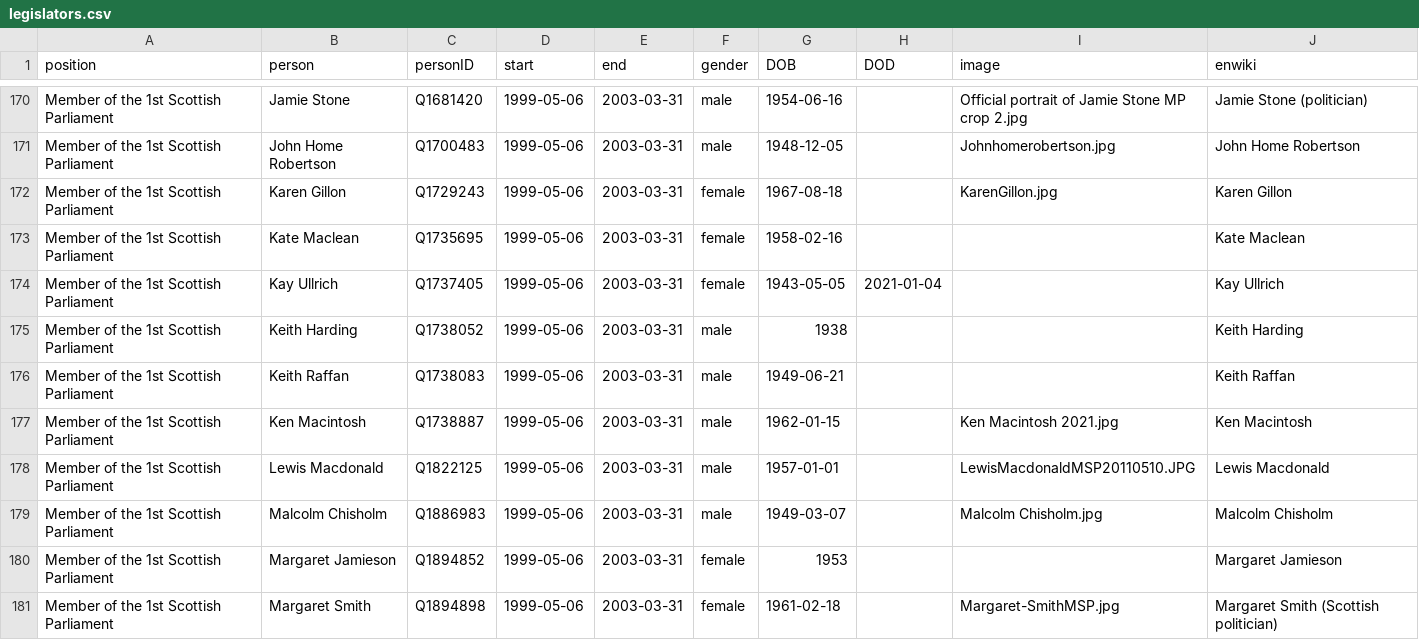
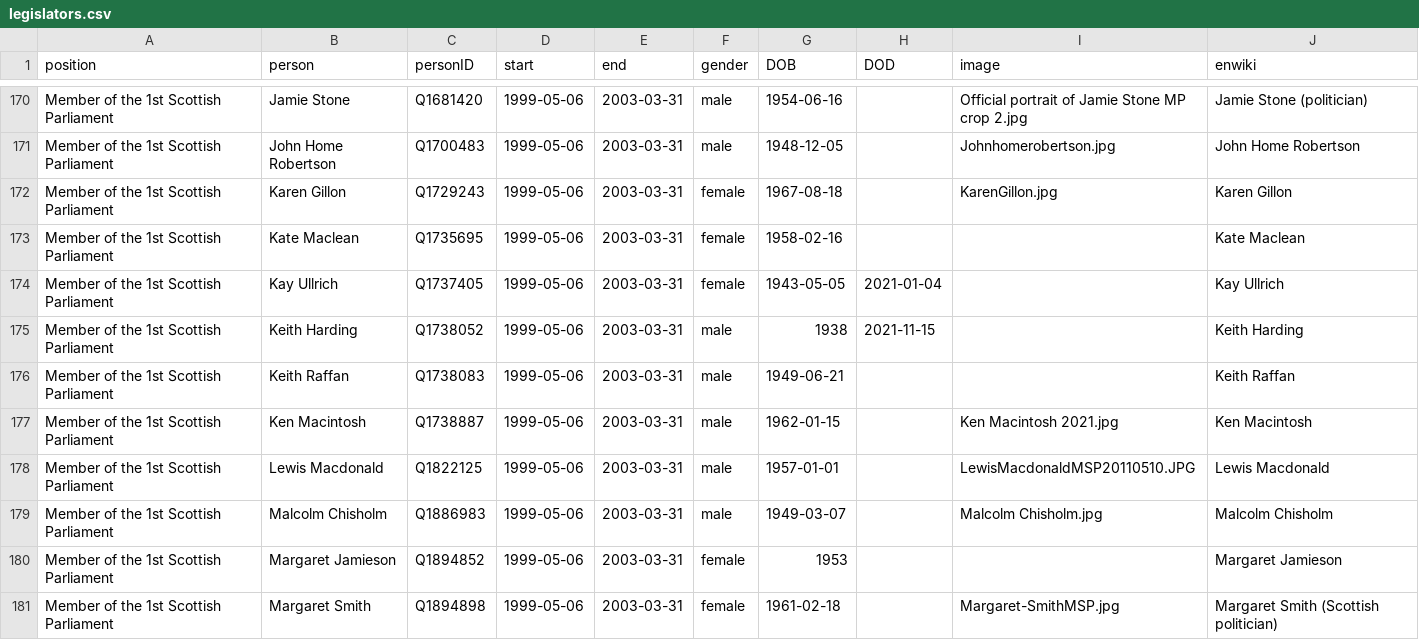
Before and after one commit to every-politician-scrapers/scotland-cabinet, a CSV file: html/legislators.csv, drawn as a sheet; only a part is shown, gaps mark what is left out.

Commit message:
PCB update

```diff
--- a/html/legislators.csv
+++ b/html/legislators.csv
@@ -174,3 +174,3 @@ Member of the 1st Scottish Parliament,Kate Maclean,Q1735695,1999-05-06,2003-03-3
 Member of the 1st Scottish Parliament,Kay Ullrich,Q1737405,1999-05-06,2003-03-31,female,1943-05-05,2021-01-04,,Kay Ullrich
-Member of the 1st Scottish Parliament,Keith Harding,Q1738052,1999-05-06,2003-03-31,male,1938,,,Keith Harding
+Member of the 1st Scottish Parliament,Keith Harding,Q1738052,1999-05-06,2003-03-31,male,1938,2021-11-15,,Keith Harding
 Member of the 1st Scottish Parliament,Keith Raffan,Q1738083,1999-05-06,2003-03-31,male,1949-06-21,,,Keith Raffan
```
